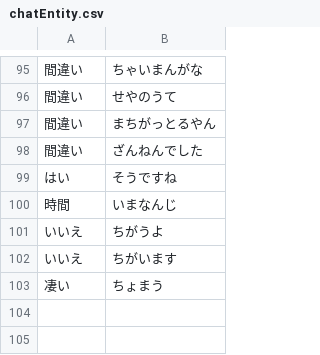
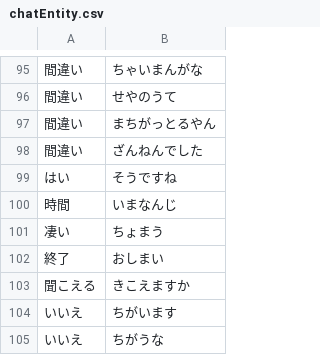
Before and after one commit to bezelie/testpi, a CSV file: chatEntity.csv, drawn as a sheet; only a part is shown, gaps mark what is left out.

```diff
--- a/chatEntity.csv
+++ b/chatEntity.csv
@@ -100,4 +100,6 @@
 時間,いまなんじ
-いいえ,ちがうよ
+凄い,ちょまう
+終了,おしまい
+聞こえる,きこえますか
 いいえ,ちがいます
-凄い,ちょまう
+いいえ,ちがうな
```
Also changed, not shown: chatDialog.csv, chatIntent.csv, 9 other files.
